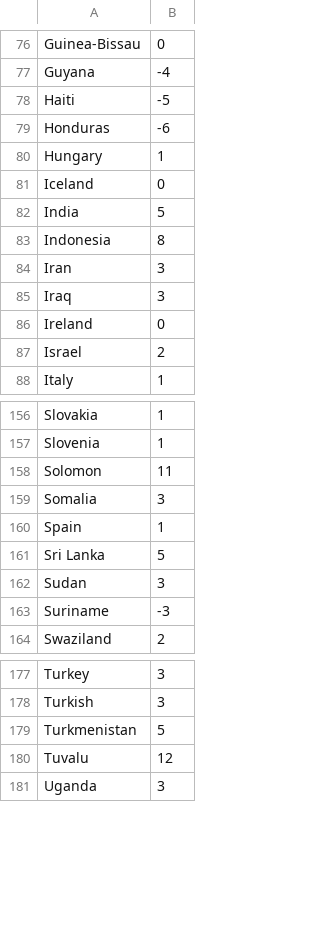
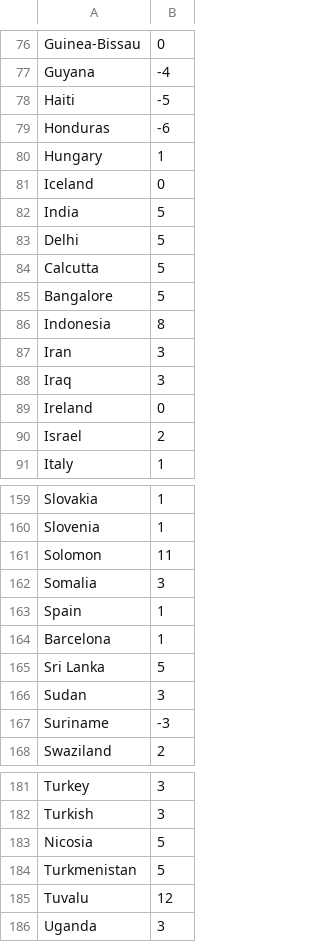
Before and after one commit to petrarch1603/MapPornBot, a CSV file: data/locationsZone.csv, drawn as a sheet; only a part is shown, gaps mark what is left out.

Commit message:
add locations

```diff
--- a/data/locationsZone.csv
+++ b/data/locationsZone.csv
@@ -82,2 +82,5 @@ Iceland,0
 India,5
+Delhi,5
+Calcutta,5
+Bangalore,5
 Indonesia,8
@@ -160,2 +163,3 @@ Somalia,3
 Spain,1
+Barcelona,1
 Sri Lanka,5
@@ -178,2 +182,3 @@ Turkey,3
 Turkish,3
+Nicosia,5
 Turkmenistan,5
```
